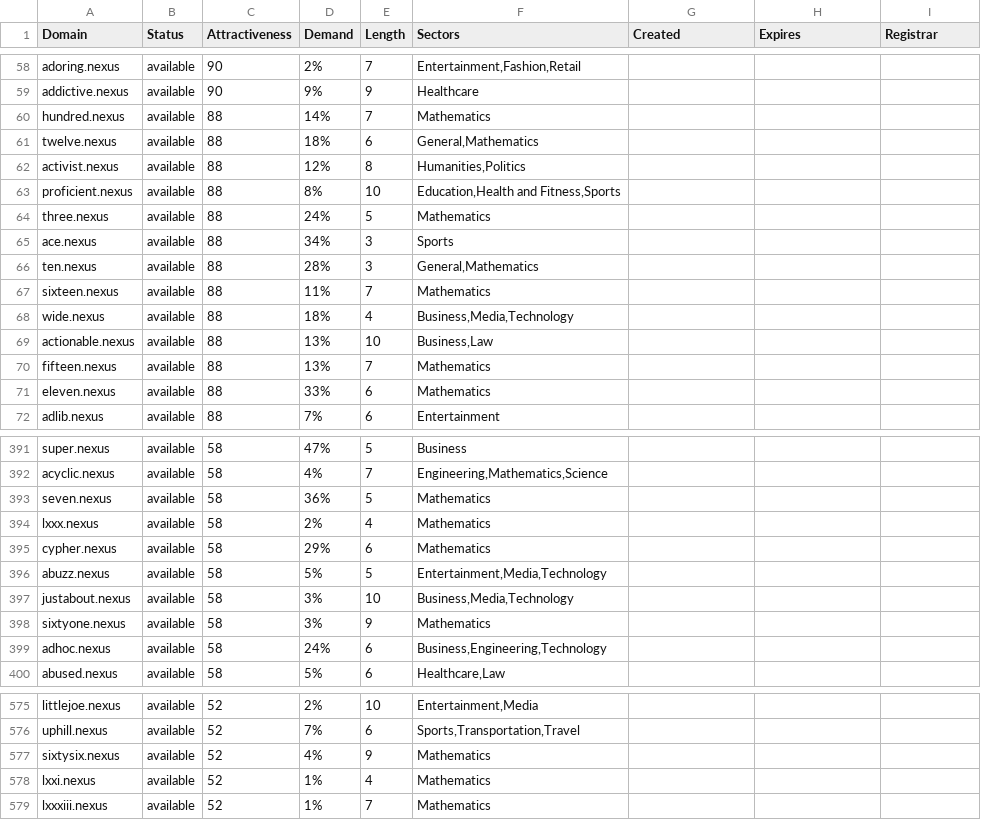
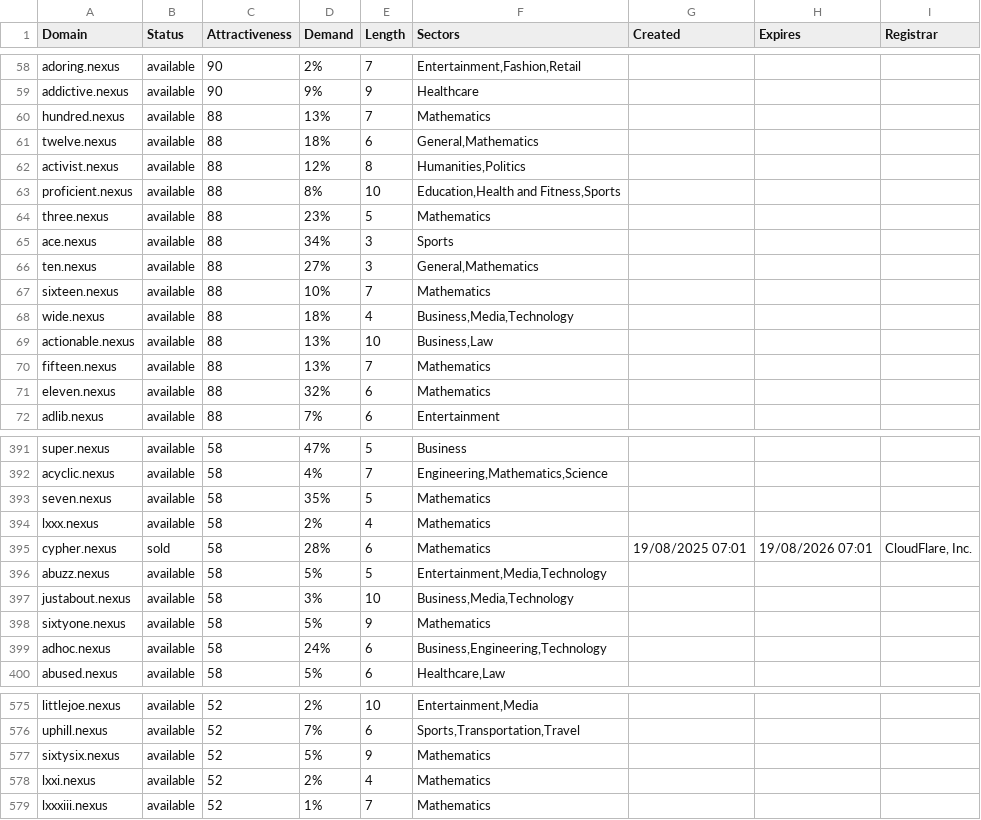
Before and after one commit to UniqueDomains/nexus-oneword-domains, a CSV file: nexus.csv, drawn as a sheet; only a part is shown, gaps mark what is left out; the diff covers the shown part only.

```diff
--- a/nexus.csv
+++ b/nexus.csv
@@ -59,3 +59,3 @@ adoring.nexus,available,90,2%,7,"Entertainment,Fashion,Retail",,,
 addictive.nexus,available,90,9%,9,Healthcare,,,
-hundred.nexus,available,88,14%,7,Mathematics,,,
+hundred.nexus,available,88,13%,7,Mathematics,,,
 twelve.nexus,available,88,18%,6,"General,Mathematics",,,
@@ -63,6 +63,6 @@ activist.nexus,available,88,12%,8,"Humanities,Politics",,,
 proficient.nexus,available,88,8%,10,"Education,Health and Fitness,Sports",,,
-three.nexus,available,88,24%,5,Mathematics,,,
+three.nexus,available,88,23%,5,Mathematics,,,
 ace.nexus,available,88,34%,3,Sports,,,
-ten.nexus,available,88,28%,3,"General,Mathematics",,,
-sixteen.nexus,available,88,11%,7,Mathematics,,,
+ten.nexus,available,88,27%,3,"General,Mathematics",,,
+sixteen.nexus,available,88,10%,7,Mathematics,,,
 wide.nexus,available,88,18%,4,"Business,Media,Technology",,,
@@ -70,3 +70,3 @@ actionable.nexus,available,88,13%,10,"Business,Law",,,
 fifteen.nexus,available,88,13%,7,Mathematics,,,
-eleven.nexus,available,88,33%,6,Mathematics,,,
+eleven.nexus,available,88,32%,6,Mathematics,,,
 adlib.nexus,available,88,7%,6,Entertainment,,,
@@ -392,8 +392,8 @@ super.nexus,available,58,47%,5,Business,,,
 acyclic.nexus,available,58,4%,7,"Engineering,Mathematics,Science",,,
-seven.nexus,available,58,36%,5,Mathematics,,,
+seven.nexus,available,58,35%,5,Mathematics,,,
 lxxx.nexus,available,58,2%,4,Mathematics,,,
-cypher.nexus,available,58,29%,6,Mathematics,,,
+cypher.nexus,sold,58,28%,6,Mathematics,19/08/2025 07:01,19/08/2026 07:01,"CloudFlare, Inc."
 abuzz.nexus,available,58,5%,5,"Entertainment,Media,Technology",,,
 justabout.nexus,available,58,3%,10,"Business,Media,Technology",,,
-sixtyone.nexus,available,58,3%,9,Mathematics,,,
+sixtyone.nexus,available,58,5%,9,Mathematics,,,
 adhoc.nexus,available,58,24%,6,"Business,Engineering,Technology",,,
@@ -576,4 +576,4 @@ littlejoe.nexus,available,52,2%,10,"Entertainment,Media",,,
 uphill.nexus,available,52,7%,6,"Sports,Transportation,Travel",,,
-sixtysix.nexus,available,52,4%,9,Mathematics,,,
-lxxi.nexus,available,52,1%,4,Mathematics,,,
+sixtysix.nexus,available,52,5%,9,Mathematics,,,
+lxxi.nexus,available,52,2%,4,Mathematics,,,
 lxxxiii.nexus,available,52,1%,7,Mathematics,,,
```
Also changed, not shown: 51 edited cells elsewhere in this file, 2 other files.
